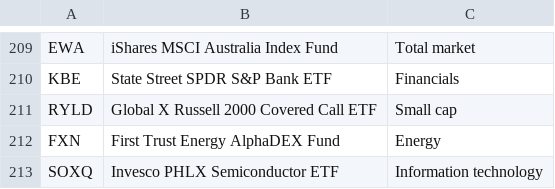
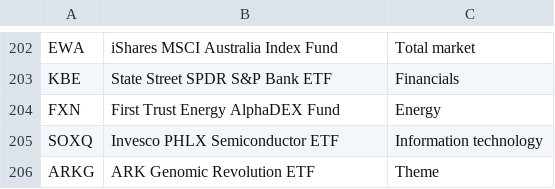
Before and after one commit to thomashui604-pixel/macro-dashboard, a CSV file: universe.csv, drawn as a sheet; only a part is shown, gaps mark what is left out; the shorter side is filled out with more unchanged rows; the diff covers the shown part only; the diff names each change by its address in the sheet, - before the commit and + after, or states it on an @@ line.

```diff
--- a/universe.csv
+++ b/universe.csv
-row 211: RYLD | Global X Russell 2000 Covered Call ETF | Small cap
```
Also changed, not shown: 7 removed rows elsewhere in this file, 1 other file.
